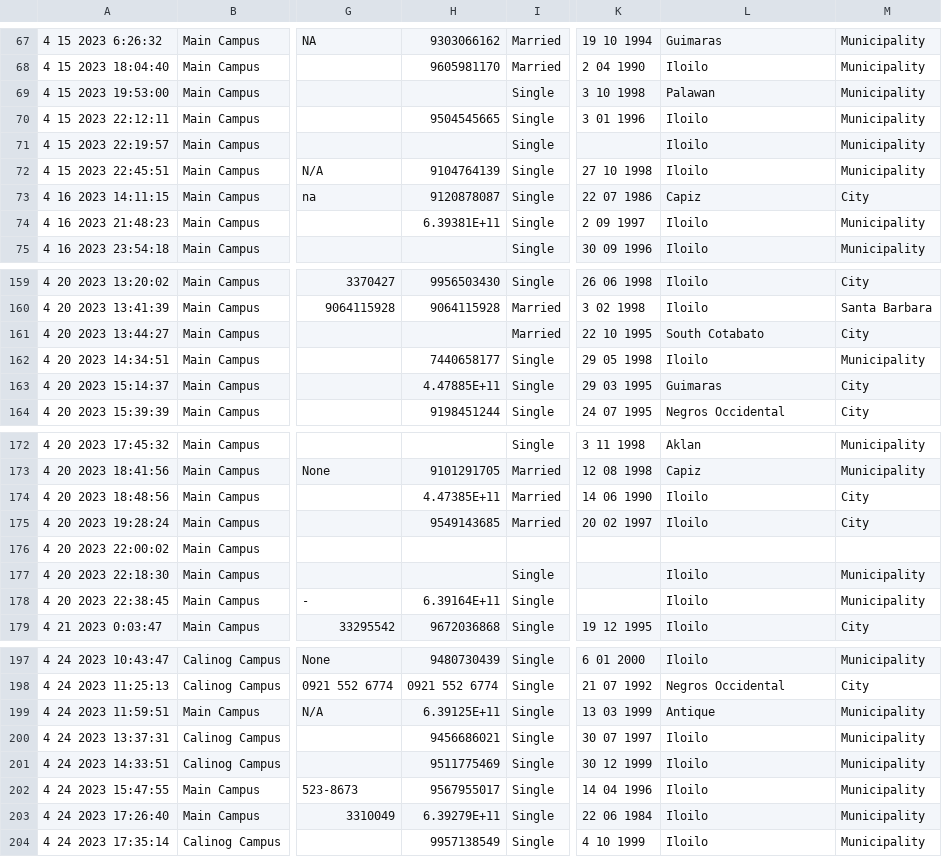
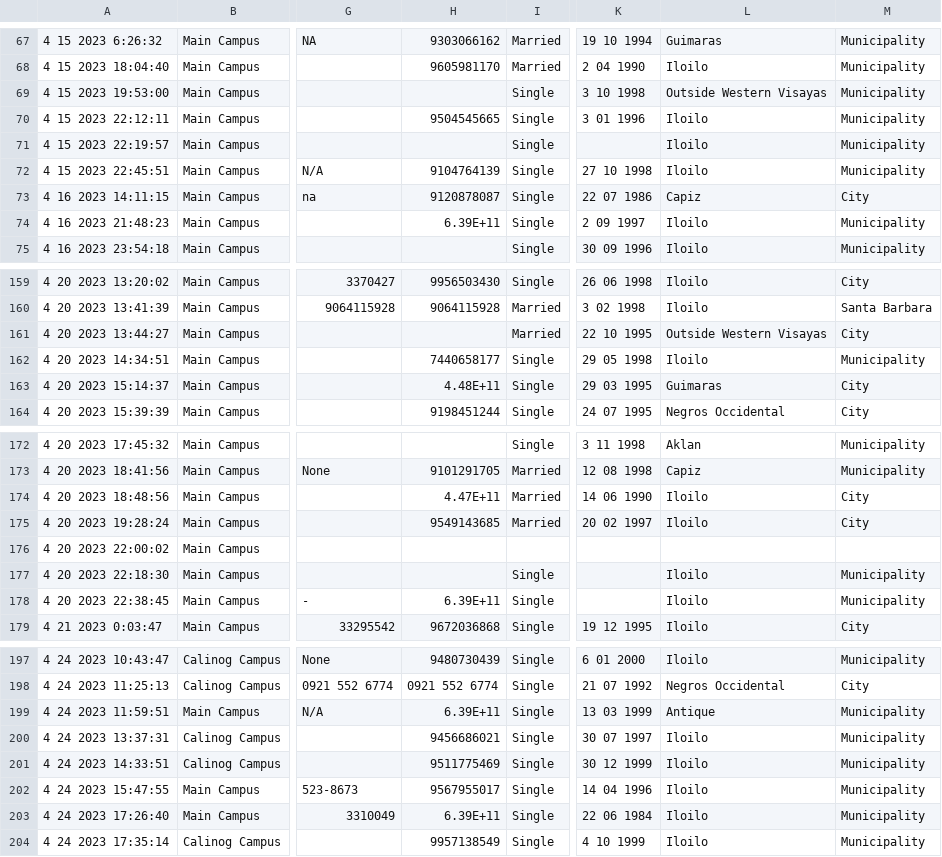
Before and after one commit to WVSU-MIS/graduates-dashboard, a CSV file: graduate-tracer.csv, drawn as a sheet; only a part is shown, gaps mark what is left out; the diff covers the shown part only; the diff names each change by its address in the sheet, - before the commit and + after, or states it on an @@ line.

Commit message:
save changes

```diff
--- a/graduate-tracer.csv
+++ b/graduate-tracer.csv
-L69: Palawan
+L69: Outside Western Visayas
-H74: 6.39381E+11
+H74: 6.39E+11
-L161: South Cotabato
+L161: Outside Western Visayas
-H163: 4.47885E+11
+H163: 4.48E+11
-H174: 4.47385E+11
+H174: 4.47E+11
-H178: 6.39164E+11
+H178: 6.39E+11
-H199: 6.39125E+11
+H199: 6.39E+11
-H203: 6.39279E+11
+H203: 6.39E+11
```
Also changed, not shown: 7 edited cells elsewhere in this file.
